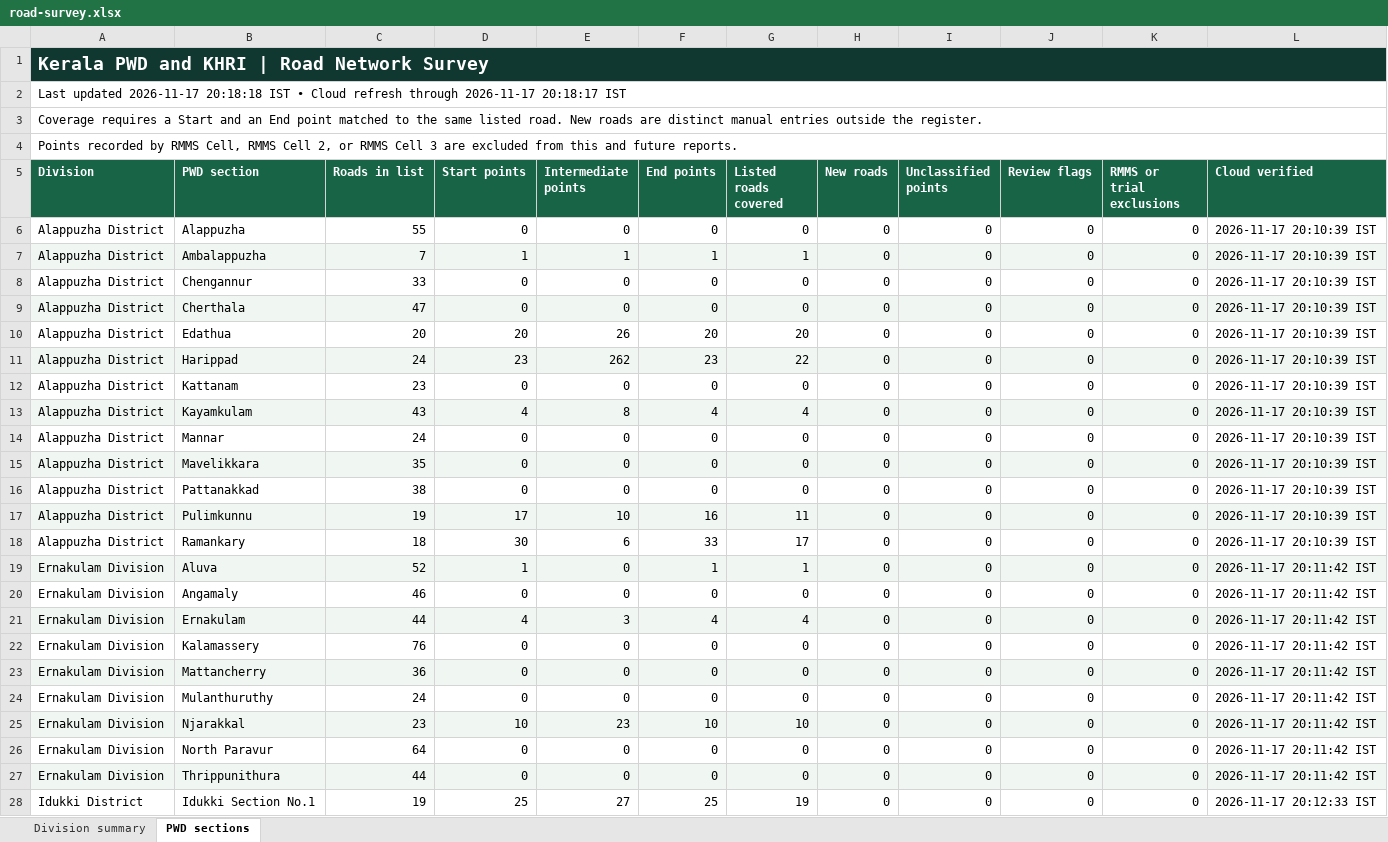
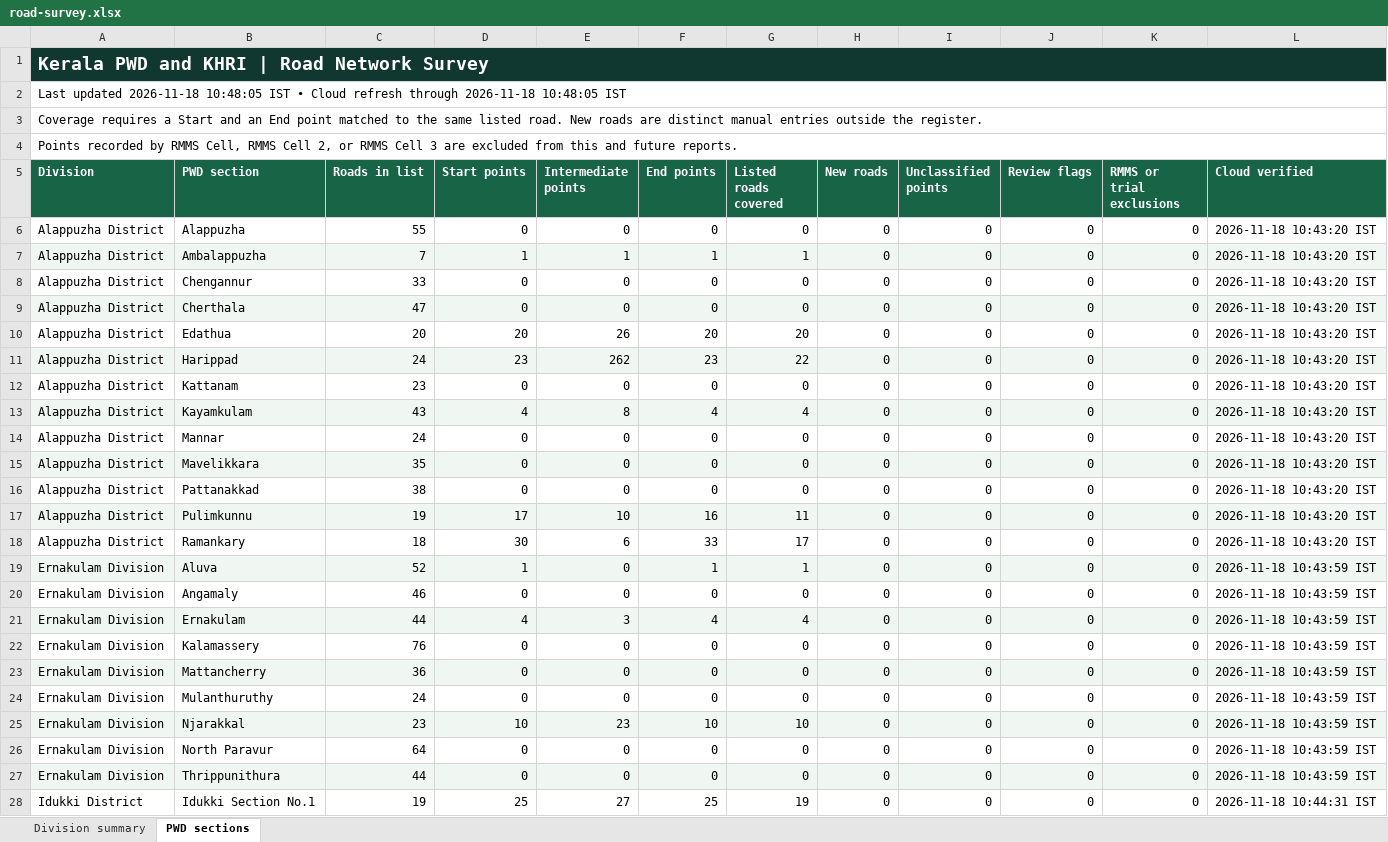
Before and after one commit to arunmohan-007/kerala-pwd-road-survey, an Excel workbook: docs/road-survey.xlsx, sheet PWD sections, drawn as a sheet; only a part is shown; values as stored, in another font and other column widths than the file's, no borders; the diff covers the shown part only; the diff names each change by its address in the sheet, - before the commit and + after, or states it on an @@ line.

Commit message:
Refresh road survey dashboard from QFieldCloud

```diff
--- a/docs/road-survey.xlsx (sheet PWD sections)
+++ b/docs/road-survey.xlsx (sheet PWD sections)
-A2 (Division): Last updated 2026-11-17 20:18:18 IST • Cloud refresh through 2026-11-17 20:18:17 IST
+A2 (Division): Last updated 2026-11-18 10:48:05 IST • Cloud refresh through 2026-11-18 10:48:05 IST
-L6:L18 (Cloud verified): 2026-11-17 20:10:39 IST
+L6:L18 (Cloud verified): 2026-11-18 10:43:20 IST
-L19:L27 (Cloud verified): 2026-11-17 20:11:42 IST
+L19:L27 (Cloud verified): 2026-11-18 10:43:59 IST
-L28 (Cloud verified): 2026-11-17 20:12:33 IST
+L28 (Cloud verified): 2026-11-18 10:44:31 IST
```
Also changed, not shown: 208 edited cells elsewhere in this sheet, sheet Division summary, 2 other files.
